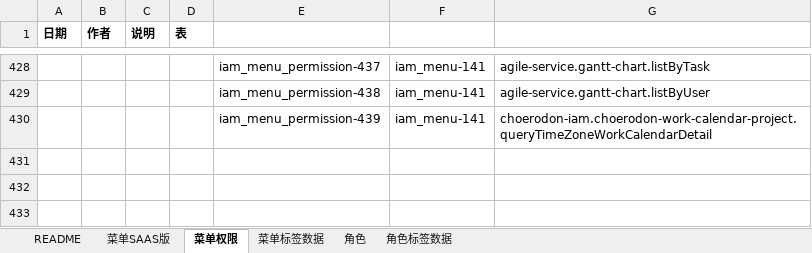
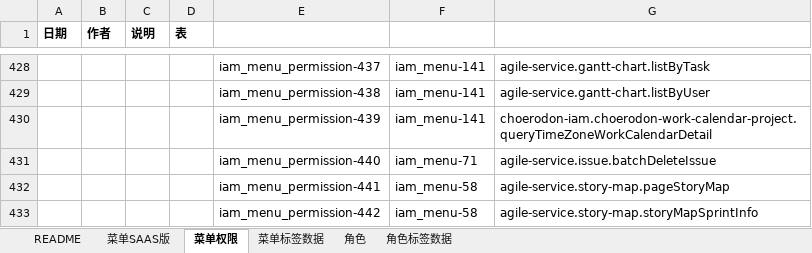
Before and after one commit to open-hand/agile-service, an Excel workbook: src/main/resources/script/db/init-data/agile_service/hzero_platform/hzero-menu-user-role-label.xlsx, sheet 菜单权限, drawn as a sheet; only a part is shown, gaps mark what is left out; values as stored, in another font and other column widths than the file's, no borders; the diff names each change by its address in the sheet, - before the commit and + after, or states it on an @@ line.

Commit message:
[IMP] 添加批量删除、故事地图新接口code到权限集

```diff
--- a/src/main/resources/script/db/init-data/agile_service/hzero_platform/hzero-menu-user-role-label.xlsx (sheet 菜单权限)
+++ b/src/main/resources/script/db/init-data/agile_service/hzero_platform/hzero-menu-user-role-label.xlsx (sheet 菜单权限)
+row 431:  |  |  |  | iam_menu_permission-440 | iam_menu-71 | agile-service.issue.batchDeleteIssue
+row 432:  |  |  |  | iam_menu_permission-441 | iam_menu-58 | agile-service.story-map.pageStoryMap
+row 433:  |  |  |  | iam_menu_permission-442 | iam_menu-58 | agile-service.story-map.storyMapSprintInfo
```
